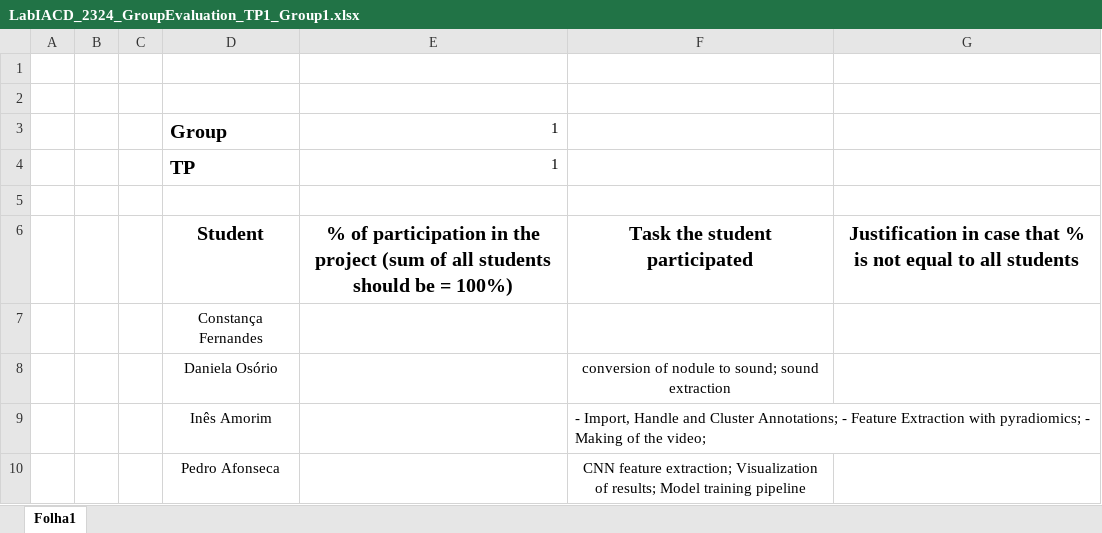
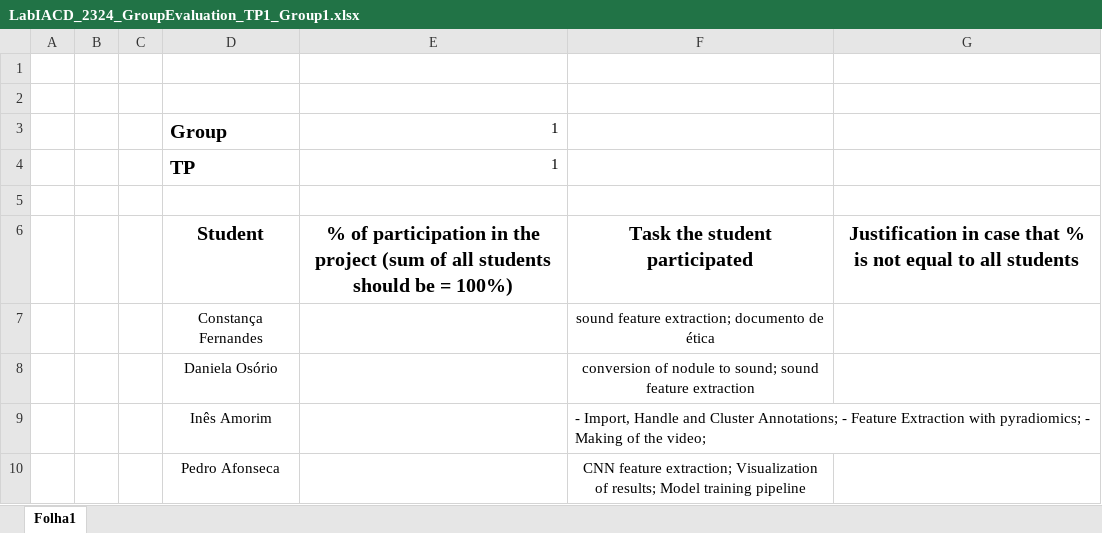
Before and after one commit to inesamorim/lung-cancer-classification, an Excel workbook: LabIACD_2324_GroupEvaluation_TP1_Group1.xlsx, sheet Folha1, drawn as a sheet; values as stored, in another font and other column widths than the file's, no borders; the diff names each change by its address in the sheet, - before the commit and + after, or states it on an @@ line.

```diff
--- a/LabIACD_2324_GroupEvaluation_TP1_Group1.xlsx (sheet Folha1)
+++ b/LabIACD_2324_GroupEvaluation_TP1_Group1.xlsx (sheet Folha1)
-F7: (empty)
+F7: sound feature extraction; documento de ética
-F8: …sound; sound extraction
+F8: …sound; sound feature extraction
```
Also changed, not shown: 1 other file.
